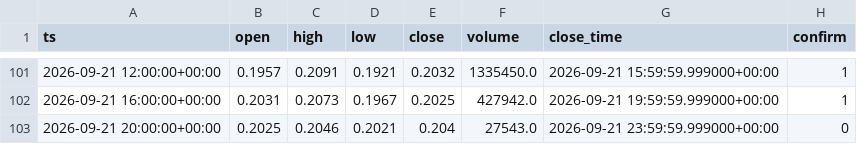
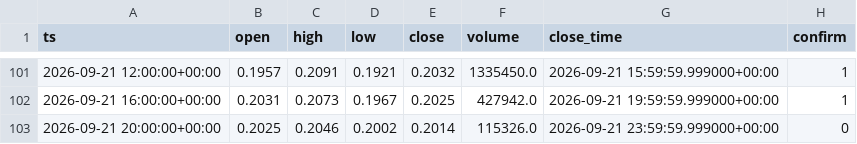
Before and after one commit to TerraKUK/OB-4H, a CSV file: data/raw_h4/FETUSDT_4h.csv, drawn as a sheet; only a part is shown, gaps mark what is left out.

```diff
--- a/data/raw_h4/FETUSDT_4h.csv
+++ b/data/raw_h4/FETUSDT_4h.csv
@@ -102,2 +102,2 @@ ts,open,high,low,close,volume,close_time,confirm
 2026-09-21 16:00:00+00:00,0.2031,0.2073,0.1967,0.2025,427942.0,2026-09-21 19:59:59.999000+00:00,1
-2026-09-21 20:00:00+00:00,0.2025,0.2046,0.2021,0.204,27543.0,2026-09-21 23:59:59.999000+00:00,0
+2026-09-21 20:00:00+00:00,0.2025,0.2046,0.2002,0.2014,115326.0,2026-09-21 23:59:59.999000+00:00,0
```
Also changed, not shown: data/raw_h4/1INCHUSDT_4h.csv, data/raw_h4/AVAXUSDT_4h.csv, 52 other files.
